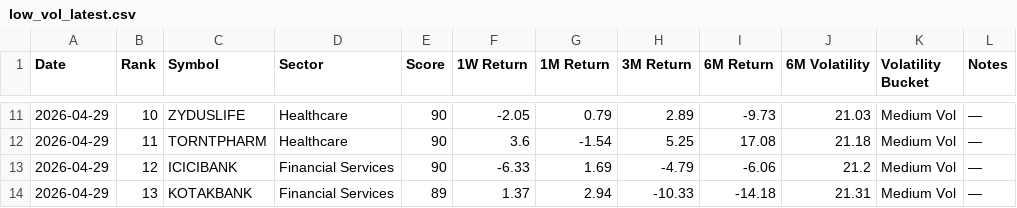
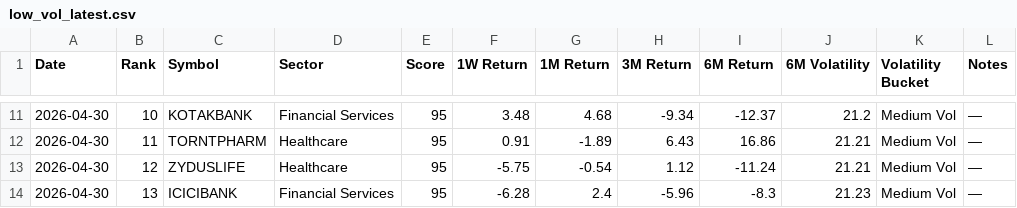
Before and after one commit to lightninbulls-stack/hanush-app, a CSV file: backend/data/low_vol_latest.csv, drawn as a sheet; only a part is shown, gaps mark what is left out; the diff covers the shown part only.

```diff
--- a/backend/data/low_vol_latest.csv
+++ b/backend/data/low_vol_latest.csv
@@ -11,4 +11,4 @@ Date,Rank,Symbol,Sector,Score,1W Return,1M Return,3M Return,6M Return,6M Volatil
-2026-04-29,10,ZYDUSLIFE,Healthcare,90,-2.05,0.79,2.89,-9.73,21.03,Medium Vol,—
-2026-04-29,11,TORNTPHARM,Healthcare,90,3.6,-1.54,5.25,17.08,21.18,Medium Vol,—
-2026-04-29,12,ICICIBANK,Financial Services,90,-6.33,1.69,-4.79,-6.06,21.2,Medium Vol,—
-2026-04-29,13,KOTAKBANK,Financial Services,89,1.37,2.94,-10.33,-14.18,21.31,Medium Vol,—
+2026-04-30,10,KOTAKBANK,Financial Services,95,3.48,4.68,-9.34,-12.37,21.2,Medium Vol,—
+2026-04-30,11,TORNTPHARM,Healthcare,95,0.91,-1.89,6.43,16.86,21.21,Medium Vol,—
+2026-04-30,12,ZYDUSLIFE,Healthcare,95,-5.75,-0.54,1.12,-11.24,21.21,Medium Vol,—
+2026-04-30,13,ICICIBANK,Financial Services,95,-6.28,2.4,-5.96,-8.3,21.23,Medium Vol,—
```
Also changed, not shown: 119 edited cells elsewhere in this file.
